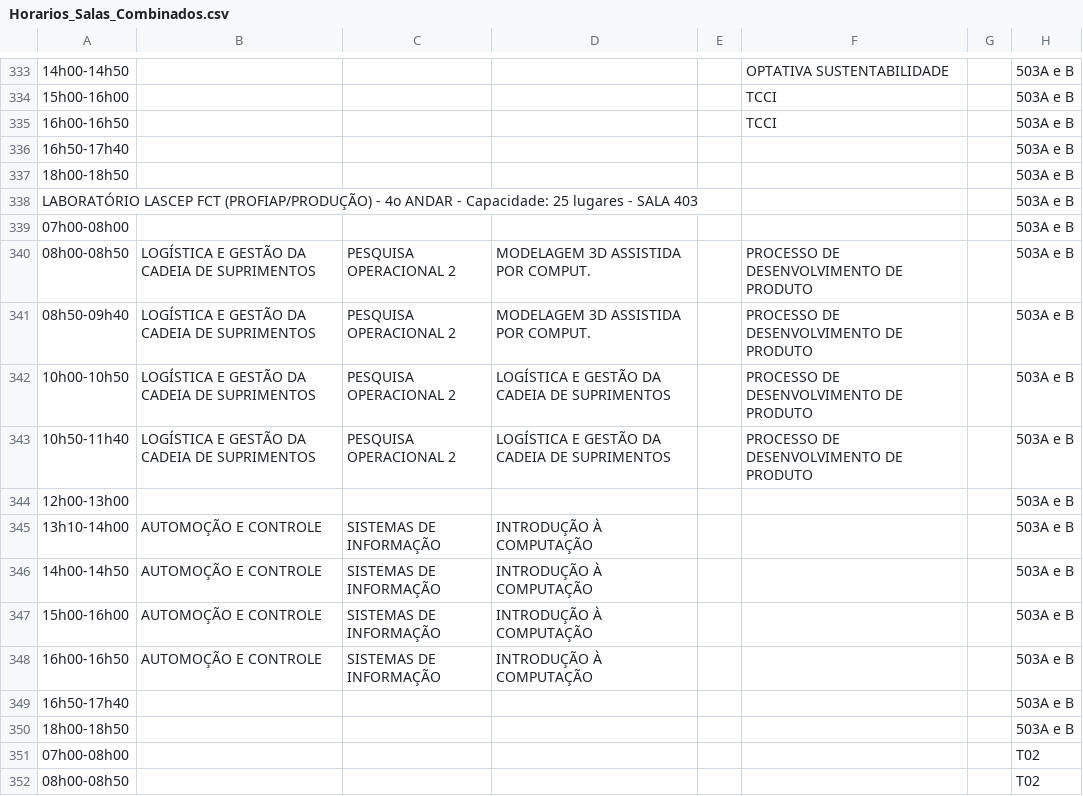
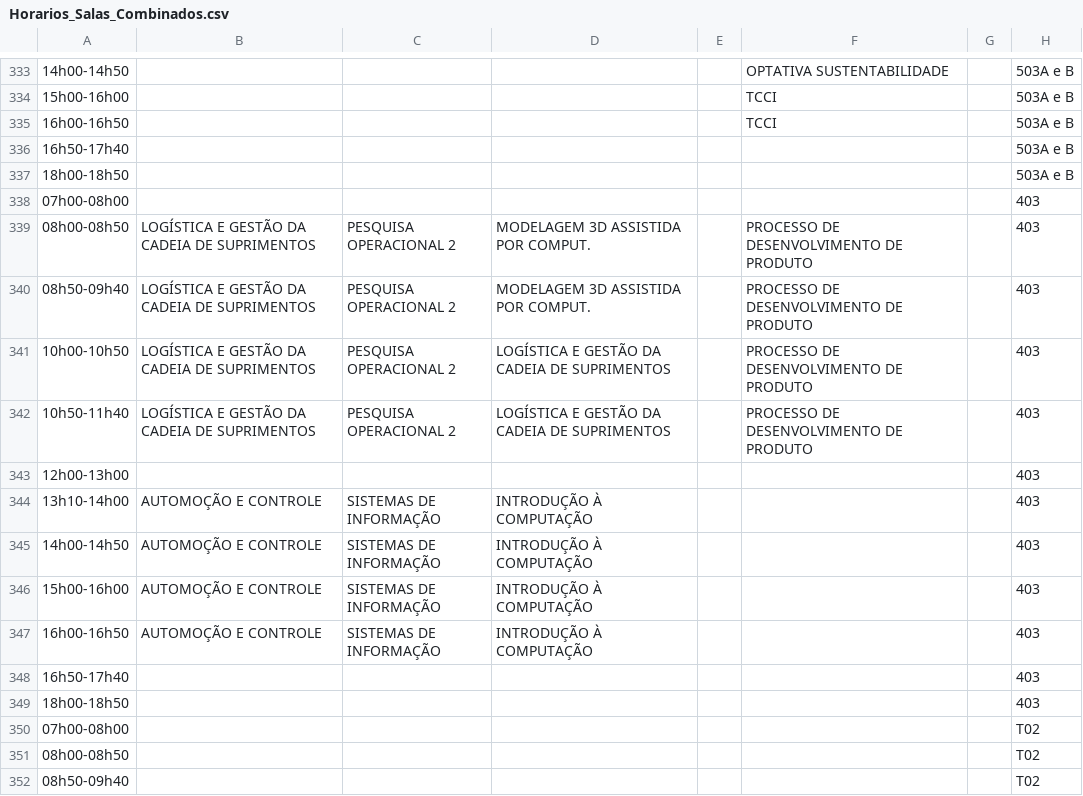
Before and after one commit to ti-fct/horariosFCT, a CSV file: utils/Horarios_Salas_Combinados.csv, drawn as a sheet; only a part is shown, gaps mark what is left out; the shorter side is filled out with more unchanged rows; removed rows and columns are numbered as before the commit, all else as after; the diff names each change by its address in the sheet, - before the commit and + after, or states it on an @@ line.

```diff
--- a/utils/Horarios_Salas_Combinados.csv
+++ b/utils/Horarios_Salas_Combinados.csv
-row 338: LABORATÓRIO LASCEP FCT (PROFIAP/PRODUÇÃO) - 4o ANDAR - Capacidade: 25 lugares - SALA 403 |  |  |  |  |  |  | 503A e B
-H338:H349: 503A e B
+H338:H349: 403
```
Also changed, not shown: 1 other file.
